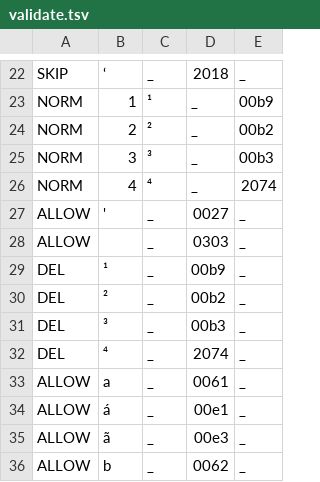
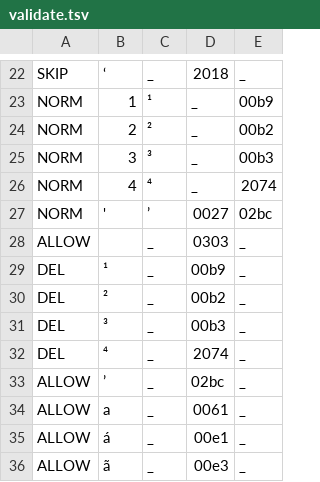
Before and after one commit to ftyers/commonvoice-utils, a TSV file: cvutils/data/xty/validate.tsv, drawn as a sheet; only a part is shown, gaps mark what is left out; the shorter side is filled out with more unchanged rows.

```diff
--- a/cvutils/data/xty/validate.tsv
+++ b/cvutils/data/xty/validate.tsv
@@ -26,3 +26,3 @@ NORM	3	³	_	00b3
 NORM	4	⁴	_	2074
-ALLOW	'	_	0027	_
+NORM	'	ʼ	0027	02bc
 ALLOW		_	0303	_
@@ -32,2 +32,3 @@ DEL	³	_	00b3	_
 DEL	⁴	_	2074	_
+ALLOW	ʼ	_	02bc	_
 ALLOW	a	_	0061	_
```
Also changed, not shown: 1 other file.
